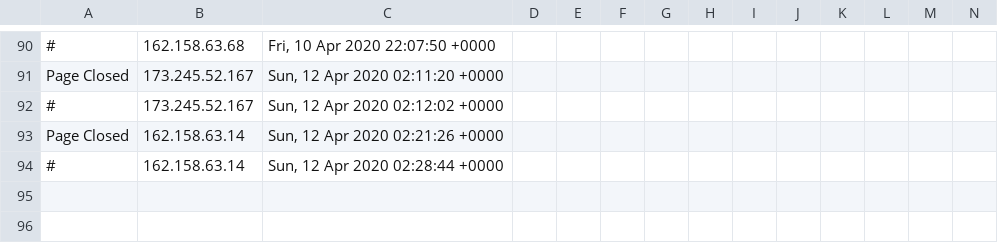
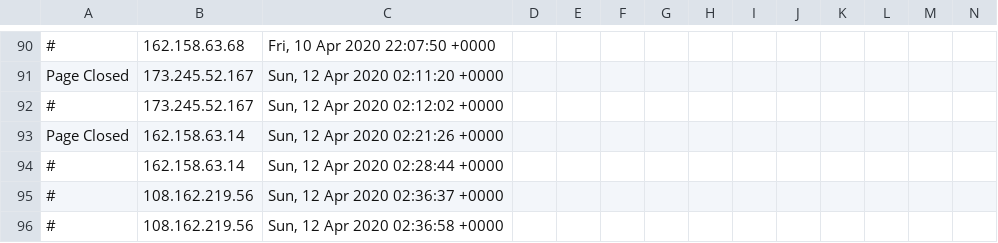
Before and after one commit to runacode/kelleylawfirms.com, a CSV file: logs/2020__April.csv, drawn as a sheet; only a part is shown, gaps mark what is left out; rows hold the shown columns only; the diff names each change by its address in the sheet, - before the commit and + after, or states it on an @@ line.

```diff
--- a/logs/2020__April.csv
+++ b/logs/2020__April.csv
+row 95: # | 108.162.219.56 | Sun, 12 Apr 2020 02:36:37 +0000
+row 96: # | 108.162.219.56 | Sun, 12 Apr 2020 02:36:58 +0000
```
Also changed, not shown: 3 other files.
